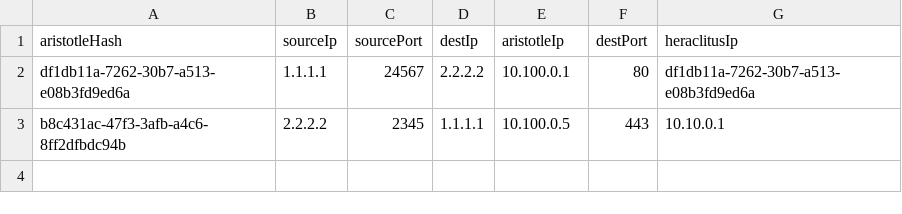
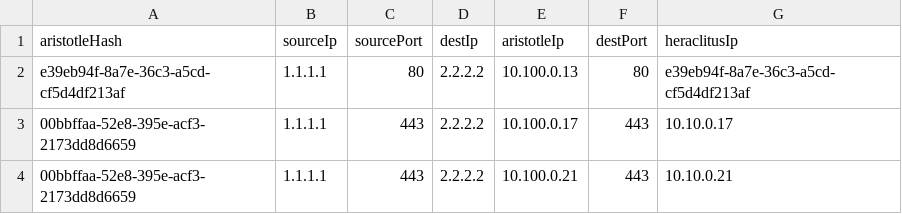
Before and after one commit to jonasbet/ezta, a CSV file: PythonDev/aristotleMapping.csv, drawn as a sheet.

```diff
--- a/PythonDev/aristotleMapping.csv
+++ b/PythonDev/aristotleMapping.csv
@@ -1,3 +1,4 @@
 aristotleHash,sourceIp,sourcePort,destIp,aristotleIp,destPort,heraclitusIp
-df1db11a-7262-30b7-a513-e08b3fd9ed6a,1.1.1.1,24567,2.2.2.2,10.100.0.1,80,df1db11a-7262-30b7-a513-e08b3fd9ed6a
-b8c431ac-47f3-3afb-a4c6-8ff2dfbdc94b,2.2.2.2,2345,1.1.1.1,10.100.0.5,443,10.10.0.1
+e39eb94f-8a7e-36c3-a5cd-cf5d4df213af,1.1.1.1,80,2.2.2.2,10.100.0.13,80,e39eb94f-8a7e-36c3-a5cd-cf5d4df213af
+00bbffaa-52e8-395e-acf3-2173dd8d6659,1.1.1.1,443,2.2.2.2,10.100.0.17,443,10.10.0.17
+00bbffaa-52e8-395e-acf3-2173dd8d6659,1.1.1.1,443,2.2.2.2,10.100.0.21,443,10.10.0.21
```
Also changed, not shown: 8 other files.
